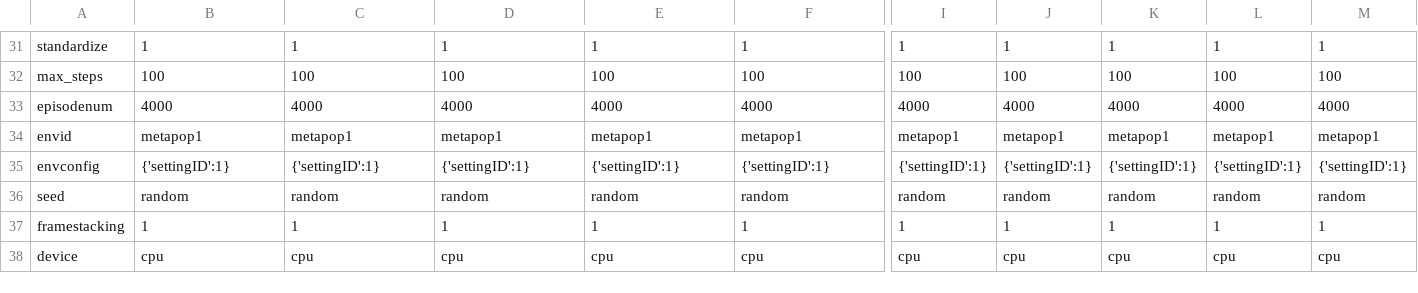
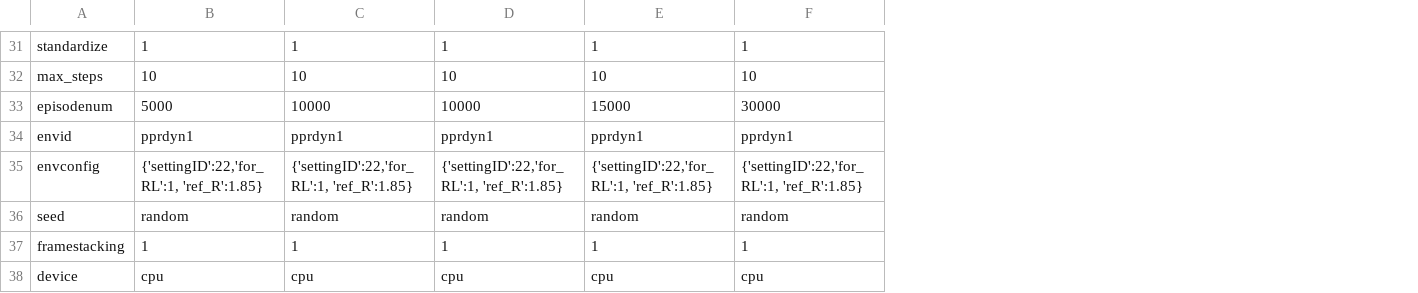
Before and after one commit to hyunseoky9/pilot, a CSV file: hyperparamsets/PPOhyperparamsets.csv, drawn as a sheet; only a part is shown, gaps mark what is left out; the diff covers the shown part only; the diff names each change by its address in the sheet, - before the commit and + after, or states it on an @@ line.

```diff
--- a/hyperparamsets/PPOhyperparamsets.csv
+++ b/hyperparamsets/PPOhyperparamsets.csv
-column I, rows 31-38: 1 | 100 | 4000 | metapop1 | {'settingID':1} | random | 1 | cpu
-column J, rows 31-38: 1 | 100 | 4000 | metapop1 | {'settingID':1} | random | 1 | cpu
-column K, rows 31-38: 1 | 100 | 4000 | metapop1 | {'settingID':1} | random | 1 | cpu
-column L, rows 31-38: 1 | 100 | 4000 | metapop1 | {'settingID':1} | random | 1 | cpu
-column M, rows 31-38: 1 | 100 | 4000 | metapop1 | {'settingID':1} | random | 1 | cpu
-B32: 100
+B32: 10
-C32: 100
+C32: 10
-D32: 100
+D32: 10
-E32: 100
+E32: 10
-F32: 100
+F32: 10
-B33: 4000
+B33: 5000
-C33: 4000
+C33: 10000
-D33: 4000
+D33: 10000
-E33: 4000
+E33: 15000
-F33: 4000
+F33: 30000
-B34: metapop1
+B34: pprdyn1
-C34: metapop1
+C34: pprdyn1
-D34: metapop1
+D34: pprdyn1
-E34: metapop1
+E34: pprdyn1
-F34: metapop1
+F34: pprdyn1
-B35: {'settingID':1}
+B35: {'settingID':22,'for_RL':1, 'ref_R':1.85}
-C35: {'settingID':1}
+C35: {'settingID':22,'for_RL':1, 'ref_R':1.85}
-D35: {'settingID':1}
+D35: {'settingID':22,'for_RL':1, 'ref_R':1.85}
-E35: {'settingID':1}
+E35: {'settingID':22,'for_RL':1, 'ref_R':1.85}
-F35: {'settingID':1}
+F35: {'settingID':22,'for_RL':1, 'ref_R':1.85}
```
Also changed, not shown: 67 edited cells elsewhere in this file, results/ce_results_new.csv, 22 other files.
